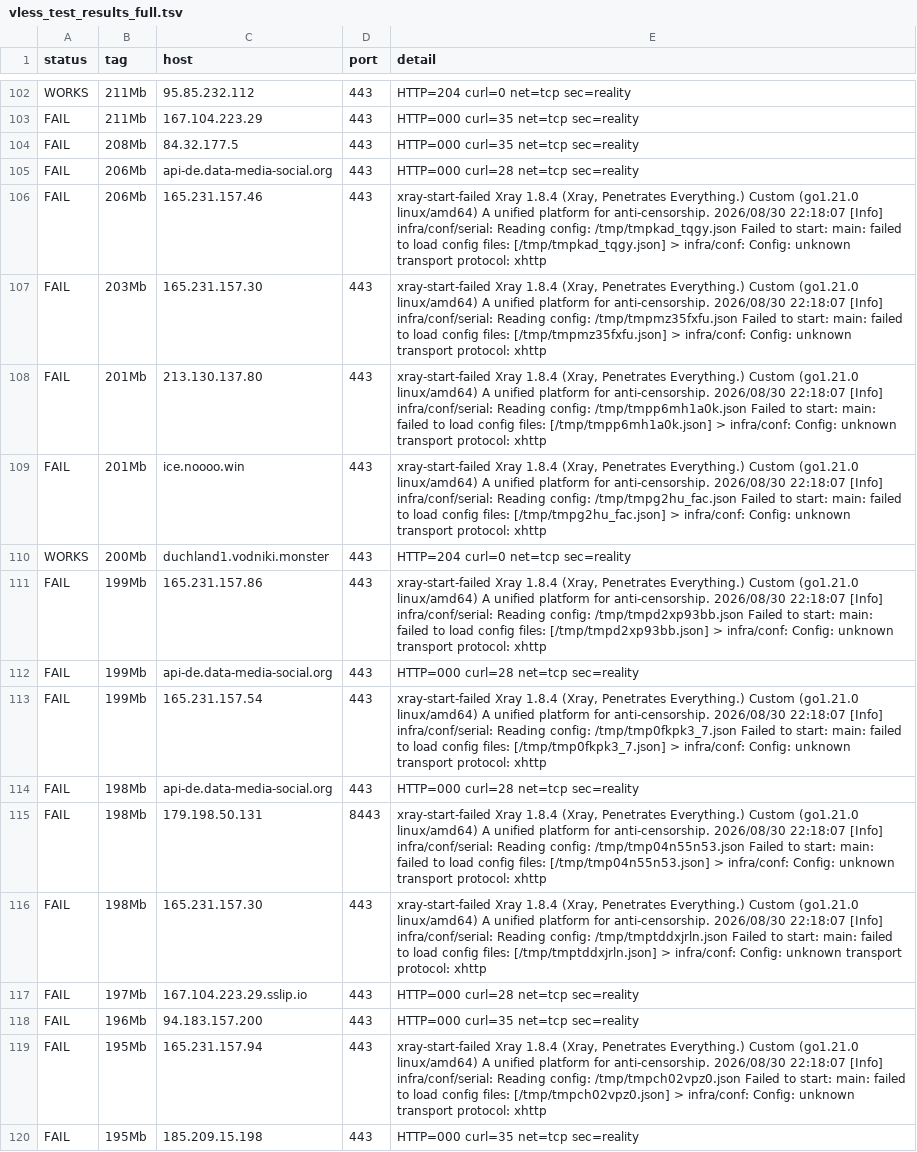
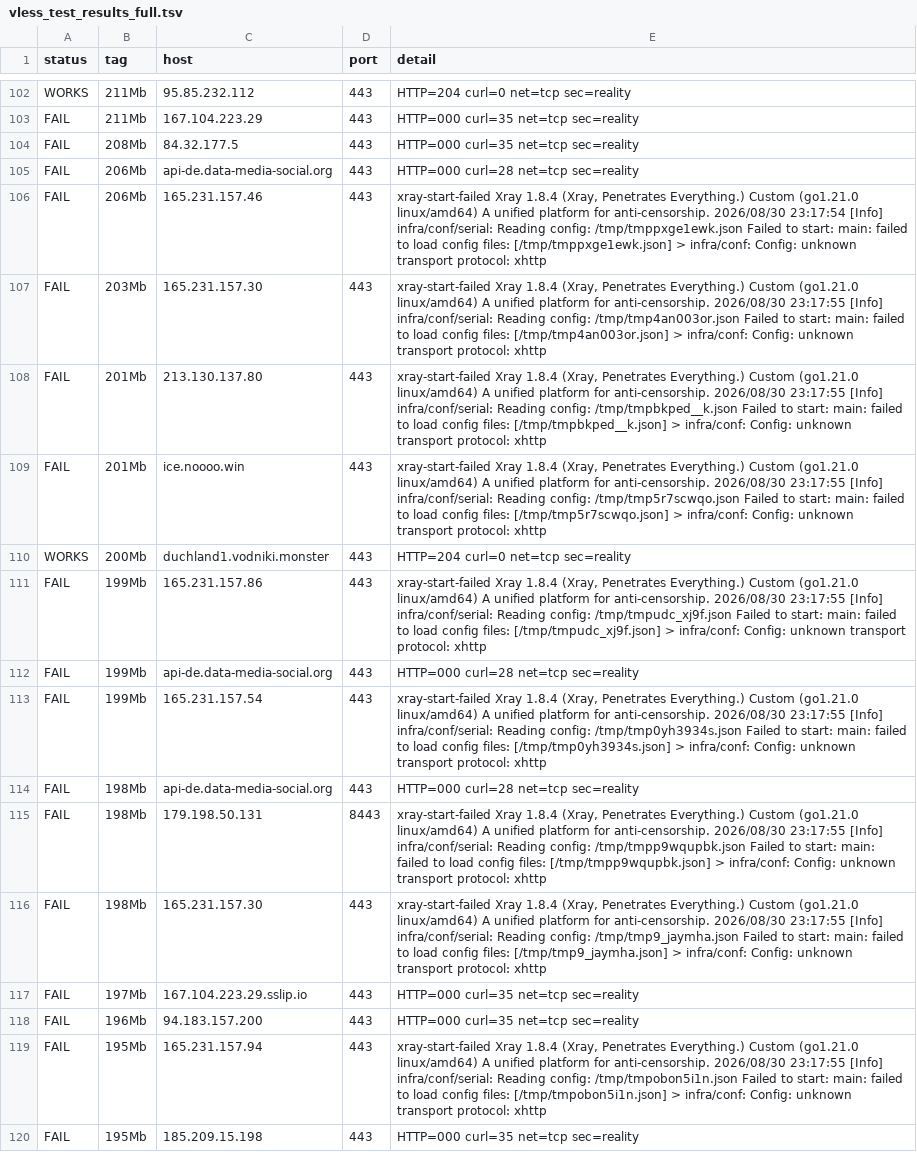
Before and after one commit to StarLordKarma/vless-subscription, a TSV file: vless_test_results_full.tsv, drawn as a sheet; only a part is shown, gaps mark what is left out; the diff covers the shown part only; the diff names each change by its address in the sheet, - before the commit and + after, or states it on an @@ line.

```diff
--- a/vless_test_results_full.tsv
+++ b/vless_test_results_full.tsv
-E106 (detail): …anti-censorship. 2026/08/30 22:18:07 [Info] infra/conf/serial: Reading config: /tmp/tmpkad_tqgy.json Failed to start: main: failed to load config files: [/tmp/tmpkad_tqgy.json] > infra/conf:…
+E106 (detail): …anti-censorship. 2026/08/30 23:17:54 [Info] infra/conf/serial: Reading config: /tmp/tmppxge1ewk.json Failed to start: main: failed to load config files: [/tmp/tmppxge1ewk.json] > infra/conf:…
-E107 (detail): …anti-censorship. 2026/08/30 22:18:07 [Info] infra/conf/serial: Reading config: /tmp/tmpmz35fxfu.json Failed to start: main: failed to load config files: [/tmp/tmpmz35fxfu.json] > infra/conf:…
+E107 (detail): …anti-censorship. 2026/08/30 23:17:55 [Info] infra/conf/serial: Reading config: /tmp/tmp4an003or.json Failed to start: main: failed to load config files: [/tmp/tmp4an003or.json] > infra/conf:…
-E108 (detail): …anti-censorship. 2026/08/30 22:18:07 [Info] infra/conf/serial: Reading config: /tmp/tmpp6mh1a0k.json Failed to start: main: failed to load config files: [/tmp/tmpp6mh1a0k.json] > infra/conf:…
+E108 (detail): …anti-censorship. 2026/08/30 23:17:55 [Info] infra/conf/serial: Reading config: /tmp/tmpbkped__k.json Failed to start: main: failed to load config files: [/tmp/tmpbkped__k.json] > infra/conf:…
-E109 (detail): …anti-censorship. 2026/08/30 22:18:07 [Info] infra/conf/serial: Reading config: /tmp/tmpg2hu_fac.json Failed to start: main: failed to load config files: [/tmp/tmpg2hu_fac.json] > infra/conf:…
+E109 (detail): …anti-censorship. 2026/08/30 23:17:55 [Info] infra/conf/serial: Reading config: /tmp/tmp5r7scwqo.json Failed to start: main: failed to load config files: [/tmp/tmp5r7scwqo.json] > infra/conf:…
-E111 (detail): …anti-censorship. 2026/08/30 22:18:07 [Info] infra/conf/serial: Reading config: /tmp/tmpd2xp93bb.json Failed to start: main: failed to load config files: [/tmp/tmpd2xp93bb.json] > infra/conf:…
+E111 (detail): …anti-censorship. 2026/08/30 23:17:55 [Info] infra/conf/serial: Reading config: /tmp/tmpudc_xj9f.json Failed to start: main: failed to load config files: [/tmp/tmpudc_xj9f.json] > infra/conf:…
-E113 (detail): …anti-censorship. 2026/08/30 22:18:07 [Info] infra/conf/serial: Reading config: /tmp/tmp0fkpk3_7.json Failed to start: main: failed to load config files: [/tmp/tmp0fkpk3_7.json] > infra/conf:…
+E113 (detail): …anti-censorship. 2026/08/30 23:17:55 [Info] infra/conf/serial: Reading config: /tmp/tmp0yh3934s.json Failed to start: main: failed to load config files: [/tmp/tmp0yh3934s.json] > infra/conf:…
-E115 (detail): …anti-censorship. 2026/08/30 22:18:07 [Info] infra/conf/serial: Reading config: /tmp/tmp04n55n53.json Failed to start: main: failed to load config files: [/tmp/tmp04n55n53.json] > infra/conf:…
+E115 (detail): …anti-censorship. 2026/08/30 23:17:55 [Info] infra/conf/serial: Reading config: /tmp/tmpp9wqupbk.json Failed to start: main: failed to load config files: [/tmp/tmpp9wqupbk.json] > infra/conf:…
-E116 (detail): …anti-censorship. 2026/08/30 22:18:07 [Info] infra/conf/serial: Reading config: /tmp/tmptddxjrln.json Failed to start: main: failed to load config files: [/tmp/tmptddxjrln.json] > infra/conf:…
+E116 (detail): …anti-censorship. 2026/08/30 23:17:55 [Info] infra/conf/serial: Reading config: /tmp/tmp9_jaymha.json Failed to start: main: failed to load config files: [/tmp/tmp9_jaymha.json] > infra/conf:…
-E117 (detail): HTTP=000 curl=28 net=tcp sec=reality
+E117 (detail): HTTP=000 curl=35 net=tcp sec=reality
-E119 (detail): …anti-censorship. 2026/08/30 22:18:07 [Info] infra/conf/serial: Reading config: /tmp/tmpch02vpz0.json Failed to start: main: failed to load config files: [/tmp/tmpch02vpz0.json] > infra/conf:…
+E119 (detail): …anti-censorship. 2026/08/30 23:17:55 [Info] infra/conf/serial: Reading config: /tmp/tmpobon5i1n.json Failed to start: main: failed to load config files: [/tmp/tmpobon5i1n.json] > infra/conf:…
```
Also changed, not shown: 164 edited cells elsewhere in this file, 16 other files.
